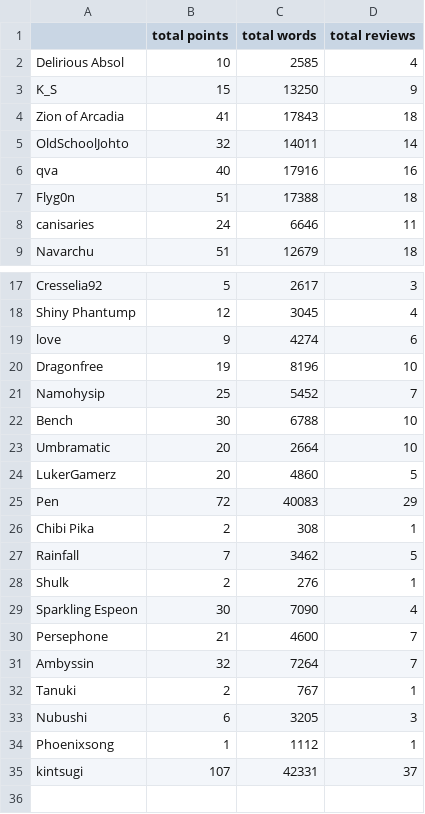
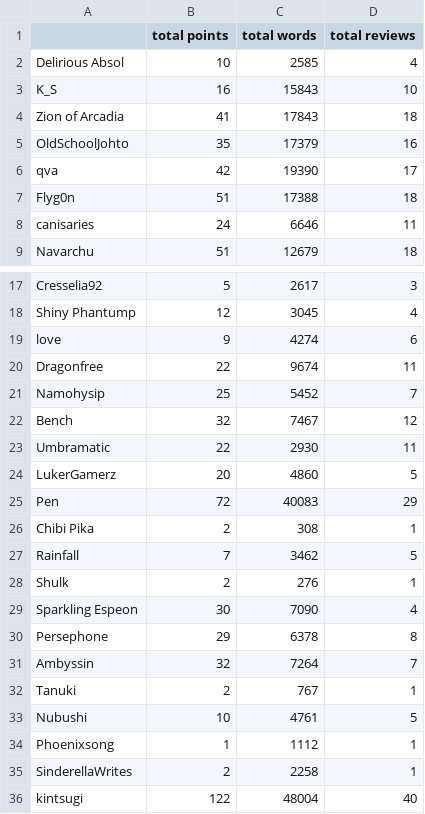
Before and after one commit to kintsugi-dev/tr_blitz, a CSV file: tr_blitz_2020_csv.csv, drawn as a sheet; only a part is shown, gaps mark what is left out.

Commit message:
Update tr_blitz_2020_csv.csv
1/2 AM update

```diff
--- a/tr_blitz_2020_csv.csv
+++ b/tr_blitz_2020_csv.csv
@@ -2,6 +2,6 @@
 Delirious Absol,10,2585,4
-K_S,15,13250,9
+K_S,16,15843,10
 Zion of Arcadia,41,17843,18
-OldSchoolJohto,32,14011,14
-qva,40,17916,16
+OldSchoolJohto,35,17379,16
+qva,42,19390,17
 Flyg0n,51,17388,18
@@ -19,6 +19,6 @@ Shiny Phantump,12,3045,4
 love,9,4274,6
-Dragonfree,19,8196,10
+Dragonfree,22,9674,11
 Namohysip,25,5452,7
-Bench,30,6788,10
-Umbramatic,20,2664,10
+Bench,32,7467,12
+Umbramatic,22,2930,11
 LukerGamerz,20,4860,5
@@ -29,7 +29,8 @@ Shulk,2,276,1
 Sparkling Espeon,30,7090,4
-Persephone,21,4600,7
+Persephone,29,6378,8
 Ambyssin,32,7264,7
 Tanuki,2,767,1
-Nubushi,6,3205,3
+Nubushi,10,4761,5
 Phoenixsong,1,1112,1
-kintsugi,107,42331,37
+SinderellaWrites,2,2258,1
+kintsugi,122,48004,40
```
